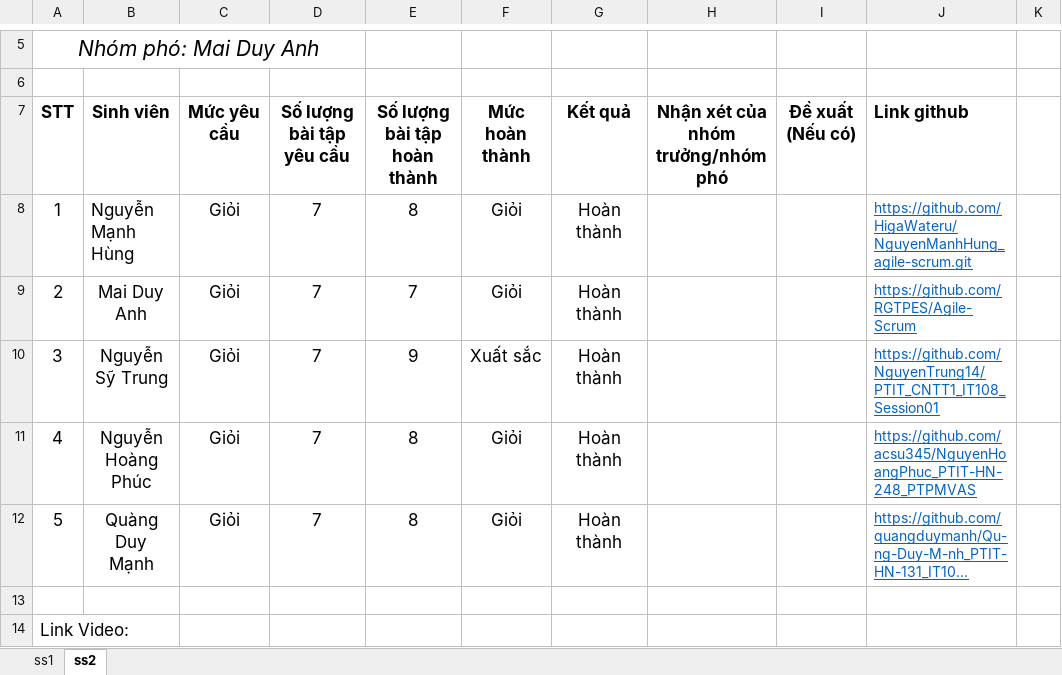
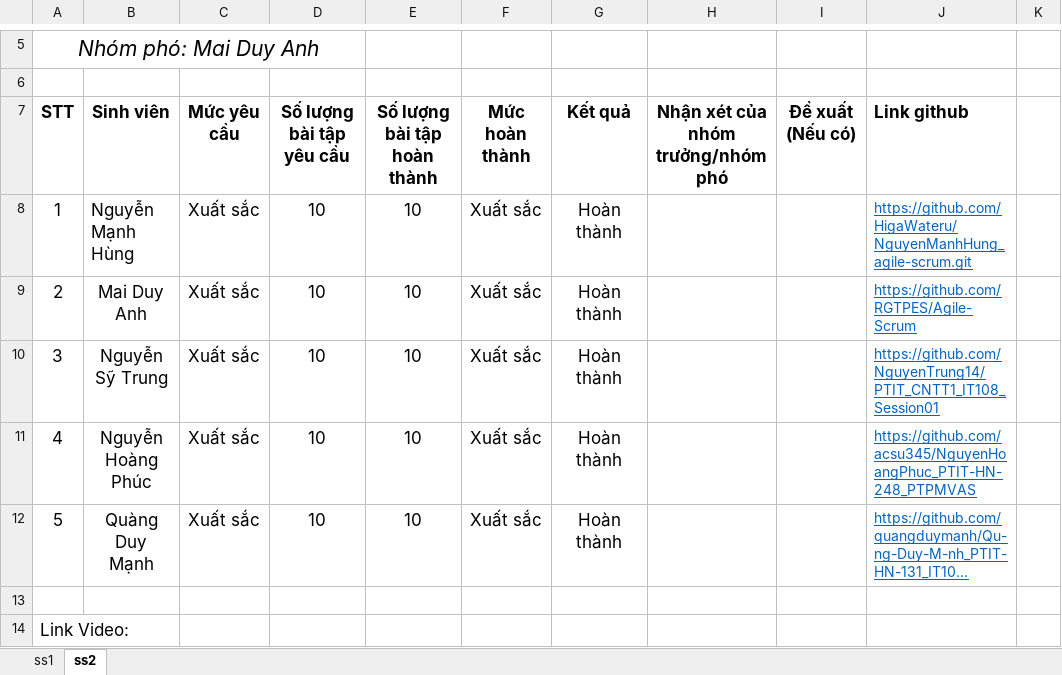
Before and after one commit to HigaWateru/NguyenManhHung_agile-scrum, an Excel workbook: report_G5.xlsx, sheet ss2, drawn as a sheet; only a part is shown, gaps mark what is left out; long unchanged cells end in …; values as stored, in another font and other column widths than the file's, no borders; the diff names each change by its address in the sheet, - before the commit and + after, or states it on an @@ line.

```diff
--- a/report_G5.xlsx (sheet ss2)
+++ b/report_G5.xlsx (sheet ss2)
-C8:C12 (Mức yêu cầu): Giỏi
+C8:C12 (Mức yêu cầu): Xuất sắc
-D8:D12 (Số lượng bài tập yêu cầu): 7
+D8:D12 (Số lượng bài tập yêu cầu): 10
-E8 (Số lượng bài tập hoàn thành): 8
+E8 (Số lượng bài tập hoàn thành): 10
-F8:F9 (Mức hoàn thành): Giỏi
+F8:F9 (Mức hoàn thành): Xuất sắc
-E9 (Số lượng bài tập hoàn thành): 7
+E9 (Số lượng bài tập hoàn thành): 10
-E10 (Số lượng bài tập hoàn thành): 9
+E10 (Số lượng bài tập hoàn thành): 10
-E11:E12 (Số lượng bài tập hoàn thành): 8
+E11:E12 (Số lượng bài tập hoàn thành): 10
-F11:F12 (Mức hoàn thành): Giỏi
+F11:F12 (Mức hoàn thành): Xuất sắc
```
Also changed, not shown: 1 other file.
